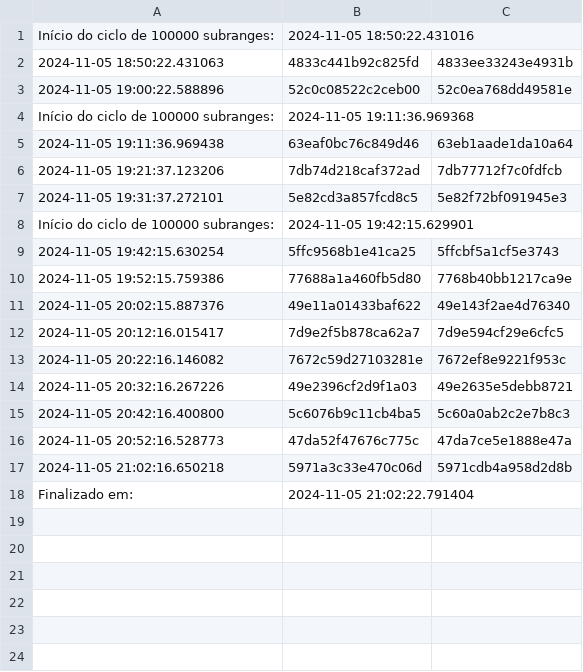
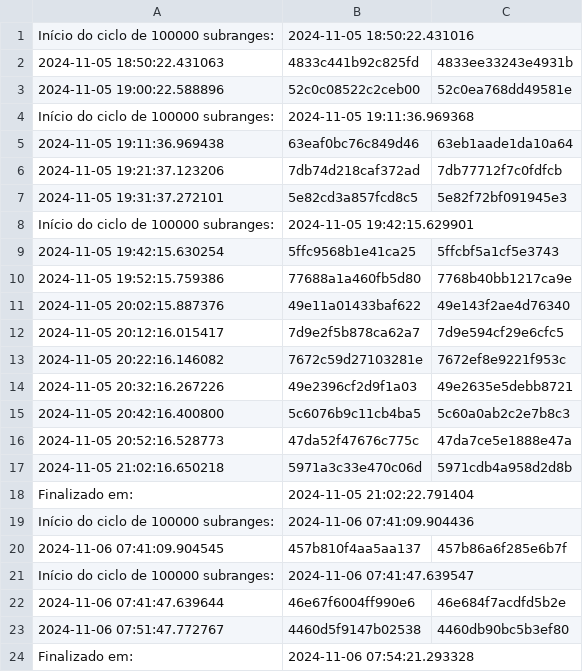
Before and after one commit to B2FVision/K-Cuda, a TSV file: saveit.tsv, drawn as a sheet; the diff names each change by its address in the sheet, - before the commit and + after, or states it on an @@ line.

Commit message:
Update saveit.tsv

```diff
--- a/saveit.tsv
+++ b/saveit.tsv
+row 19: Início do ciclo de 100000 subranges: | 2024-11-06 07:41:09.904436
+row 20: 2024-11-06 07:41:09.904545 | 457b810f4aa5aa137 | 457b86a6f285e6b7f
+row 21: Início do ciclo de 100000 subranges: | 2024-11-06 07:41:47.639547
+row 22: 2024-11-06 07:41:47.639644 | 46e67f6004ff990e6 | 46e684f7acdfd5b2e
+row 23: 2024-11-06 07:51:47.772767 | 4460d5f9147b02538 | 4460db90bc5b3ef80
+row 24: Finalizado em: | 2024-11-06 07:54:21.293328
```
